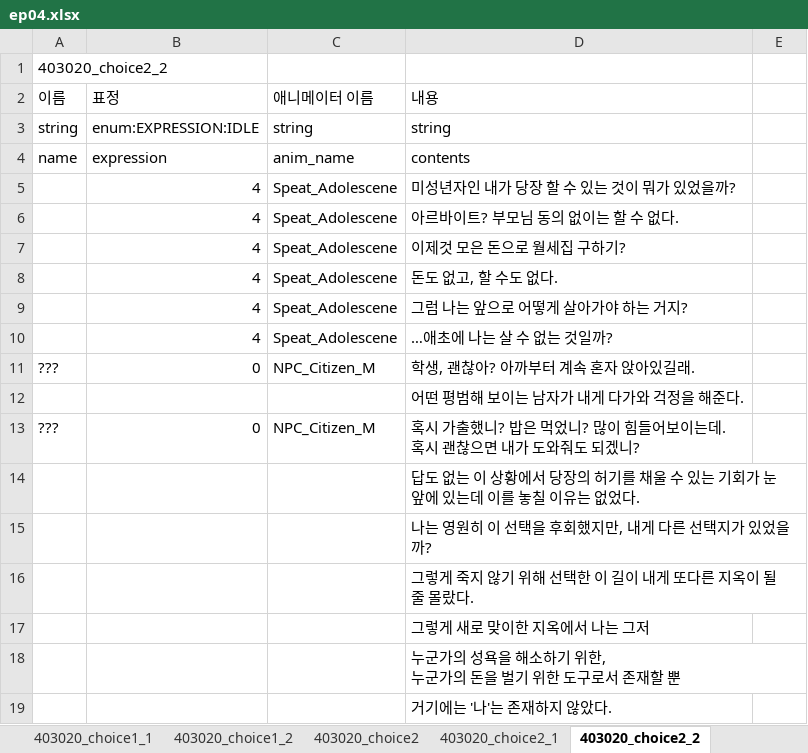
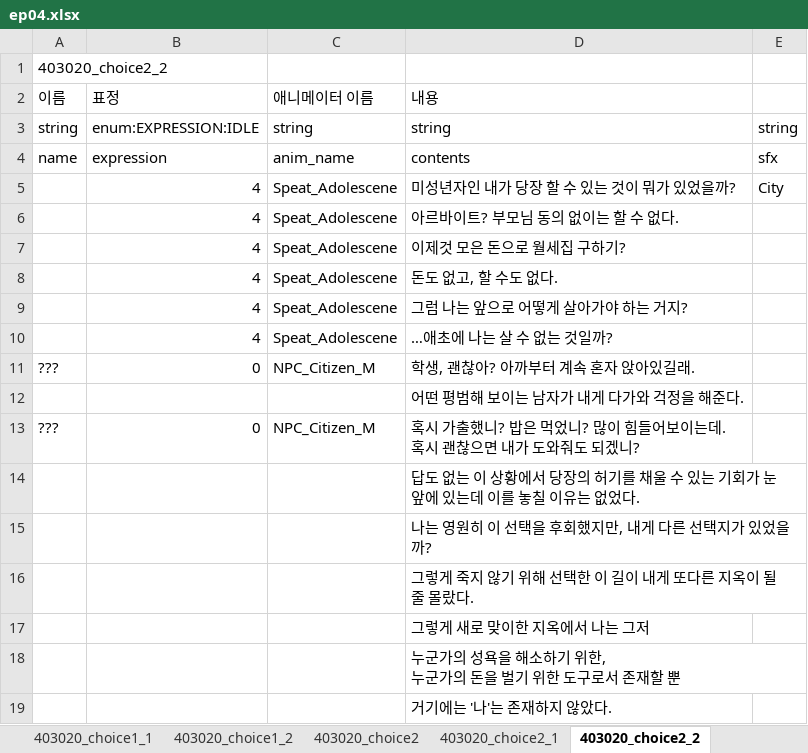
Before and after one commit to SunSet97/Slanted_Structure, an Excel workbook: Excel2Json/bin/ep04/ep04.xlsx, sheet 403020_choice2_2, drawn as a sheet; values as stored, in another font and other column widths than the file's, no borders; the diff names each change by its address in the sheet, - before the commit and + after, or states it on an @@ line.

```diff
--- a/Excel2Json/bin/ep04/ep04.xlsx (sheet 403020_choice2_2)
+++ b/Excel2Json/bin/ep04/ep04.xlsx (sheet 403020_choice2_2)
-E3: (empty)
+E3: string
-E4: (empty)
+E4: sfx
-E5: (empty)
+E5: City
```
Also changed, not shown: sheet 401011, sheet 403020_choice1_2, sheet 401010, sheet 401012, sheet 402010, sheet 402010_task, 2 more sheets, 8 other files.
